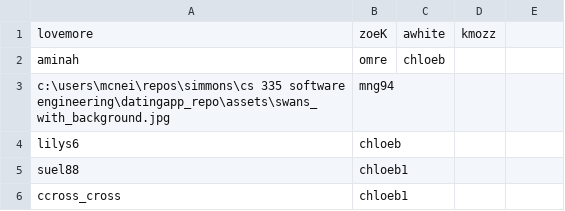
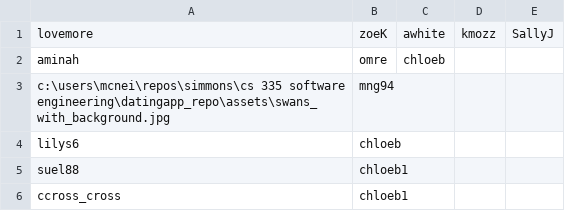
Before and after one commit to makaelamyers97/CS-335-Software-Engineering---Dating-App, a CSV file: assets/dbDislikes.csv, drawn as a sheet.

```diff
--- a/assets/dbDislikes.csv
+++ b/assets/dbDislikes.csv
@@ -1,2 +1,2 @@
-lovemore,zoeK,awhite,kmozz
+lovemore,zoeK,awhite,kmozz,SallyJ
 aminah,omre,chloeb
```
Also changed, not shown: assets/dbLikes.csv, assets/dbSeeds.csv, 2 other files.
